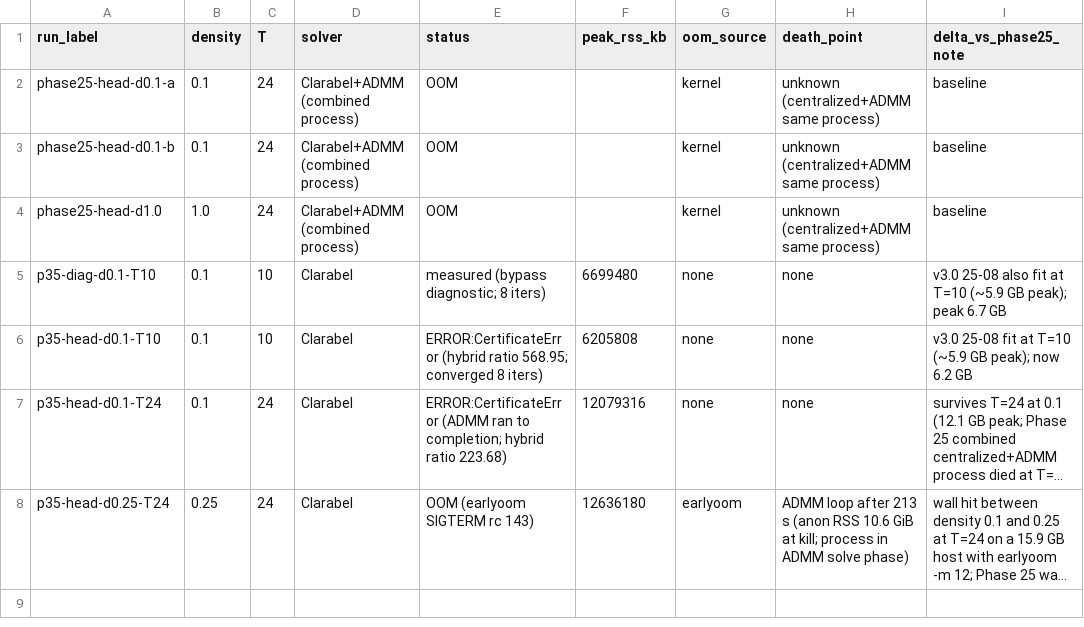
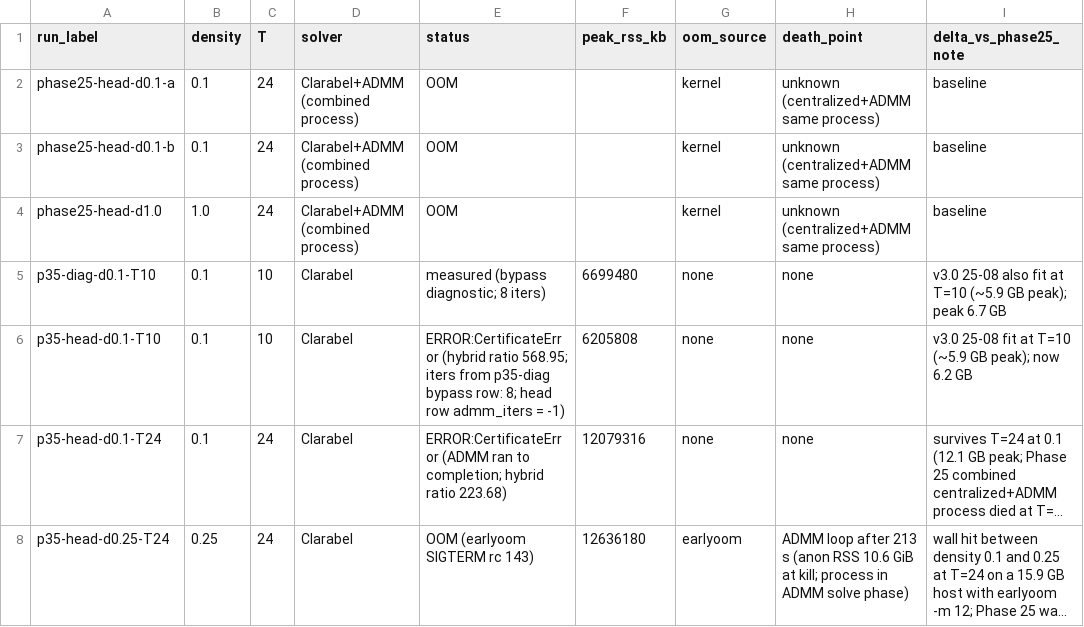
Before and after one commit to Bittencourt/TSO-DSO, a CSV file: results/ieee8500_benchmark/memory_wall_recharacterization.csv, drawn as a sheet; only a part is shown; long unchanged cells end in …; the diff names each change by its address in the sheet, - before the commit and + after, or states it on an @@ line.

```diff
--- a/results/ieee8500_benchmark/memory_wall_recharacterization.csv
+++ b/results/ieee8500_benchmark/memory_wall_recharacterization.csv
-E6 (status): …ratio 568.95; converged 8 iters)
+E6 (status): …ratio 568.95; iters from p35-diag bypass row: 8; head row admm_iters = -1)
```
Also changed, not shown: 1 other file.
